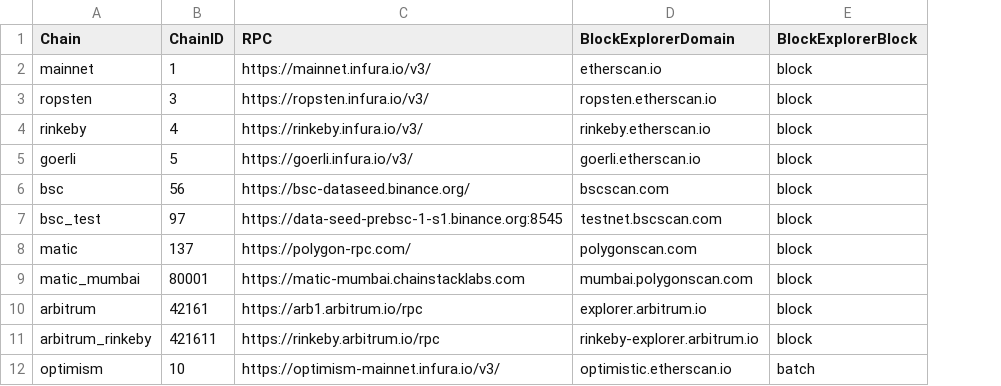
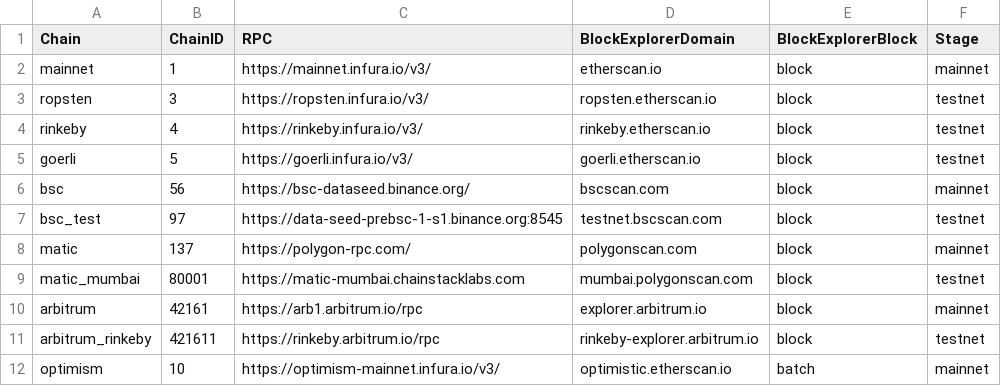
Before and after one commit to DimensionDev/SmartContractProjectConfig, a CSV file: Chains.csv, drawn as a sheet; only a part is shown; the diff names each change by its address in the sheet, - before the commit and + after, or states it on an @@ line.

Commit message:
add stage field for chain info in Chains.csv

```diff
--- a/Chains.csv
+++ b/Chains.csv
+column F (Stage), rows 2-12: mainnet | testnet | testnet | testnet | mainnet | testnet | mainnet | testnet | mainnet | testnet | mainnet
```
Also changed, not shown: 1 other file.
